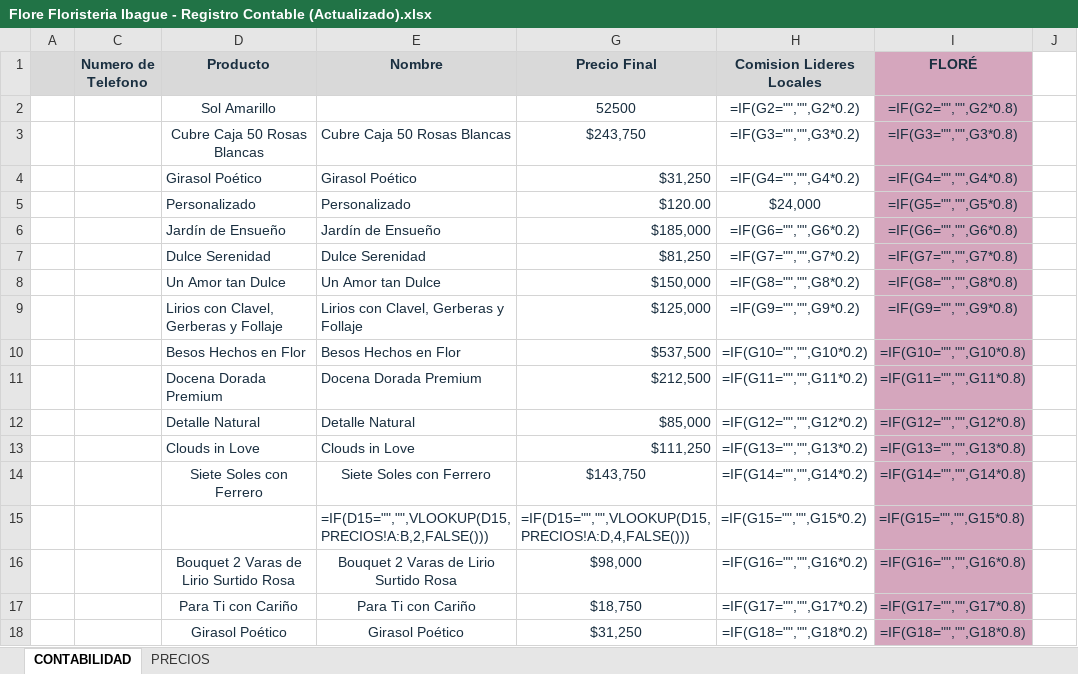
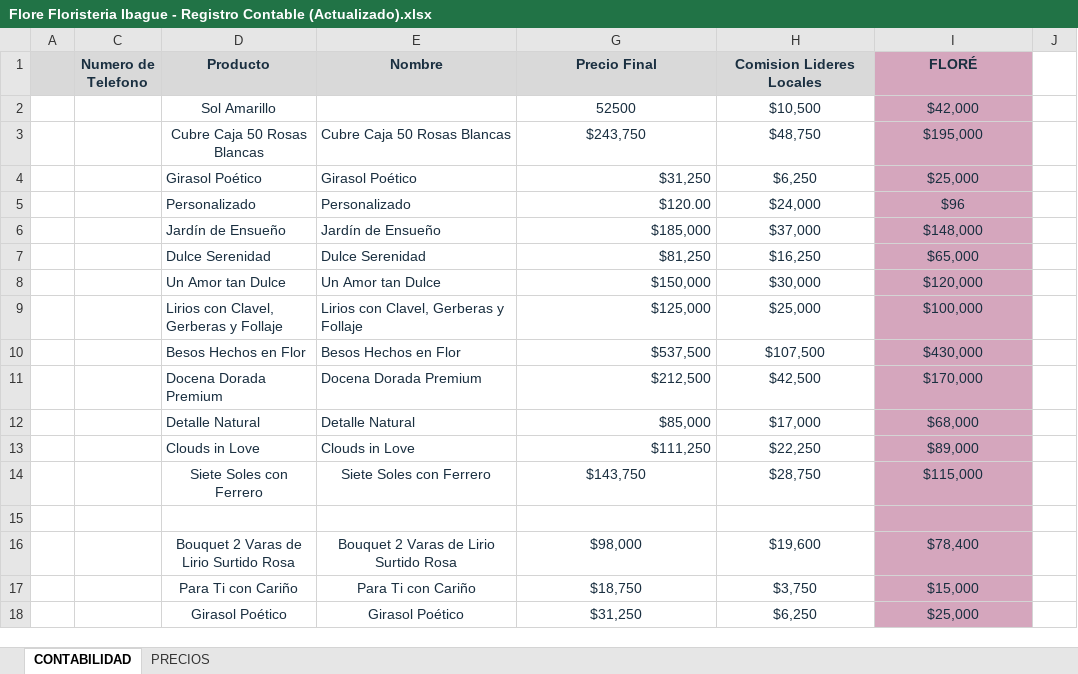
Before and after one commit to 1JUN1D/floristeria-ibague, an Excel workbook: Flore Floristeria Ibague - Registro Contable (Actualizado).xlsx, sheet CONTABILIDAD, drawn as a sheet; only a part is shown; values as stored, in another font and other column widths than the file's, no borders; formulas without a stored value are shown as written; the diff covers the shown part only; the diff names each change by its address in the sheet, - before the commit and + after, or states it on an @@ line.

```diff
--- a/Flore Floristeria Ibague - Registro Contable (Actualizado).xlsx (sheet CONTABILIDAD)
+++ b/Flore Floristeria Ibague - Registro Contable (Actualizado).xlsx (sheet CONTABILIDAD)
-H2 (Comision Lideres Locales): =IF(G2="","",G2*0.2)
+H2 (Comision Lideres Locales): $10,500
-I2 (FLORÉ): =IF(G2="","",G2*0.8)
+I2 (FLORÉ): $42,000
-H3 (Comision Lideres Locales): =IF(G3="","",G3*0.2)
+H3 (Comision Lideres Locales): $48,750
-I3 (FLORÉ): =IF(G3="","",G3*0.8)
+I3 (FLORÉ): $195,000
-H4 (Comision Lideres Locales): =IF(G4="","",G4*0.2)
+H4 (Comision Lideres Locales): $6,250
-I4 (FLORÉ): =IF(G4="","",G4*0.8)
+I4 (FLORÉ): $25,000
-I5 (FLORÉ): =IF(G5="","",G5*0.8)
+I5 (FLORÉ): $96
-H6 (Comision Lideres Locales): =IF(G6="","",G6*0.2)
+H6 (Comision Lideres Locales): $37,000
-I6 (FLORÉ): =IF(G6="","",G6*0.8)
+I6 (FLORÉ): $148,000
-H7 (Comision Lideres Locales): =IF(G7="","",G7*0.2)
+H7 (Comision Lideres Locales): $16,250
-I7 (FLORÉ): =IF(G7="","",G7*0.8)
+I7 (FLORÉ): $65,000
-H8 (Comision Lideres Locales): =IF(G8="","",G8*0.2)
+H8 (Comision Lideres Locales): $30,000
-I8 (FLORÉ): =IF(G8="","",G8*0.8)
+I8 (FLORÉ): $120,000
-H9 (Comision Lideres Locales): =IF(G9="","",G9*0.2)
+H9 (Comision Lideres Locales): $25,000
-I9 (FLORÉ): =IF(G9="","",G9*0.8)
+I9 (FLORÉ): $100,000
-H10 (Comision Lideres Locales): =IF(G10="","",G10*0.2)
+H10 (Comision Lideres Locales): $107,500
-I10 (FLORÉ): =IF(G10="","",G10*0.8)
+I10 (FLORÉ): $430,000
-H11 (Comision Lideres Locales): =IF(G11="","",G11*0.2)
+H11 (Comision Lideres Locales): $42,500
-I11 (FLORÉ): =IF(G11="","",G11*0.8)
+I11 (FLORÉ): $170,000
-H12 (Comision Lideres Locales): =IF(G12="","",G12*0.2)
+H12 (Comision Lideres Locales): $17,000
-I12 (FLORÉ): =IF(G12="","",G12*0.8)
+I12 (FLORÉ): $68,000
-H13 (Comision Lideres Locales): =IF(G13="","",G13*0.2)
+H13 (Comision Lideres Locales): $22,250
-I13 (FLORÉ): =IF(G13="","",G13*0.8)
+I13 (FLORÉ): $89,000
-H14 (Comision Lideres Locales): =IF(G14="","",G14*0.2)
+H14 (Comision Lideres Locales): $28,750
-I14 (FLORÉ): =IF(G14="","",G14*0.8)
+I14 (FLORÉ): $115,000
-row 15:  |  |  | =IF(D15="","",VLOOKUP(D15,PRECIOS!A:B,2,FALSE())) | =IF(D15="","",VLOOKUP(D15,PRECIOS!A:D,4,FALSE())) | =IF(G15="","",G15*0.2) | =IF(G15="","",G15*0.8)
+row 15: (empty)
-H16 (Comision Lideres Locales): =IF(G16="","",G16*0.2)
+H16 (Comision Lideres Locales): $19,600
-I16 (FLORÉ): =IF(G16="","",G16*0.8)
+I16 (FLORÉ): $78,400
-H17 (Comision Lideres Locales): =IF(G17="","",G17*0.2)
+H17 (Comision Lideres Locales): $3,750
-I17 (FLORÉ): =IF(G17="","",G17*0.8)
+I17 (FLORÉ): $15,000
-H18 (Comision Lideres Locales): =IF(G18="","",G18*0.2)
+H18 (Comision Lideres Locales): $6,250
-I18 (FLORÉ): =IF(G18="","",G18*0.8)
+I18 (FLORÉ): $25,000
```
Also changed, not shown: other rows of this sheet, sheet PRECIOS, hidden cells, 27 other files.
